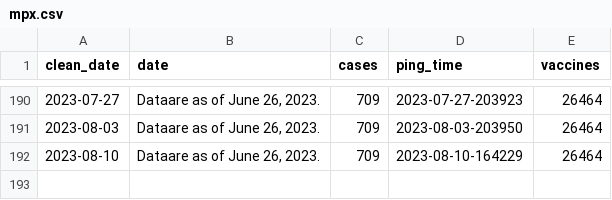
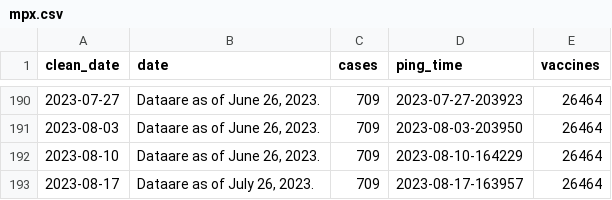
Before and after one commit to wf-id/nc-mpx, a CSV file: data/mpx.csv, drawn as a sheet; only a part is shown, gaps mark what is left out; the diff names each change by its address in the sheet, - before the commit and + after, or states it on an @@ line.

```diff
--- a/data/mpx.csv
+++ b/data/mpx.csv
+row 193: 2023-08-17 | Dataare as of July 26, 2023. | 709 | 2023-08-17-163957 | 26464
```
Also changed, not shown: 3 other files.
